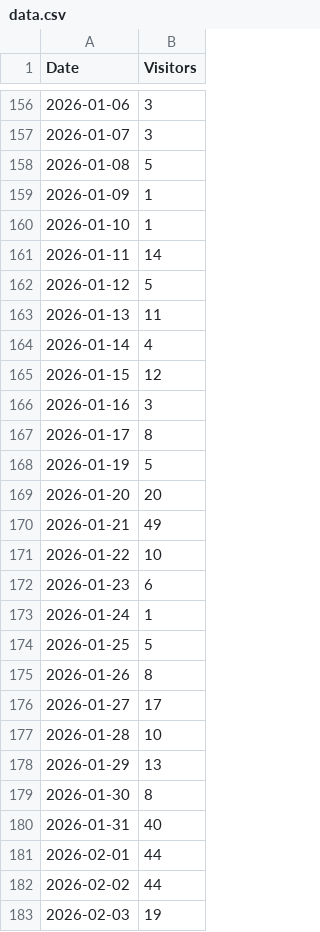
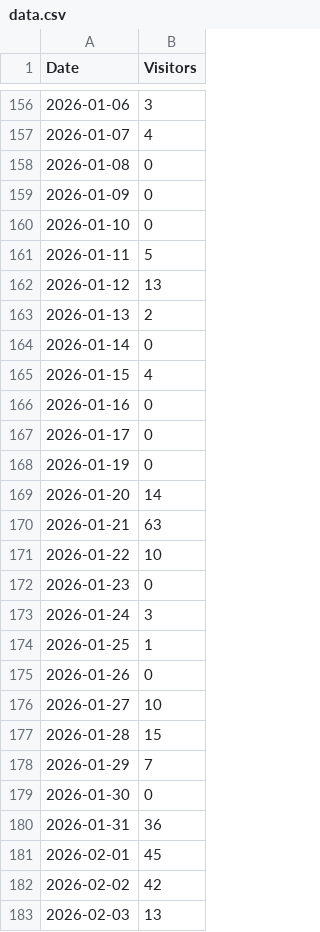
Before and after one commit to skarmat/visitors-dashboard, a CSV file: data.csv, drawn as a sheet; only a part is shown, gaps mark what is left out; the diff covers the shown part only.

```diff
--- a/data.csv
+++ b/data.csv
@@ -156,28 +156,28 @@ Date,Visitors
 2026-01-06,3
-2026-01-07,3
-2026-01-08,5
-2026-01-09,1
-2026-01-10,1
-2026-01-11,14
-2026-01-12,5
-2026-01-13,11
-2026-01-14,4
-2026-01-15,12
-2026-01-16,3
-2026-01-17,8
-2026-01-19,5
-2026-01-20,20
-2026-01-21,49
+2026-01-07,4
+2026-01-08,0
+2026-01-09,0
+2026-01-10,0
+2026-01-11,5
+2026-01-12,13
+2026-01-13,2
+2026-01-14,0
+2026-01-15,4
+2026-01-16,0
+2026-01-17,0
+2026-01-19,0
+2026-01-20,14
+2026-01-21,63
 2026-01-22,10
-2026-01-23,6
-2026-01-24,1
-2026-01-25,5
-2026-01-26,8
-2026-01-27,17
-2026-01-28,10
-2026-01-29,13
-2026-01-30,8
-2026-01-31,40
-2026-02-01,44
-2026-02-02,44
-2026-02-03,19
+2026-01-23,0
+2026-01-24,3
+2026-01-25,1
+2026-01-26,0
+2026-01-27,10
+2026-01-28,15
+2026-01-29,7
+2026-01-30,0
+2026-01-31,36
+2026-02-01,45
+2026-02-02,42
+2026-02-03,13
```
Also changed, not shown: 3 added rows and 96 edited cells elsewhere in this file.
